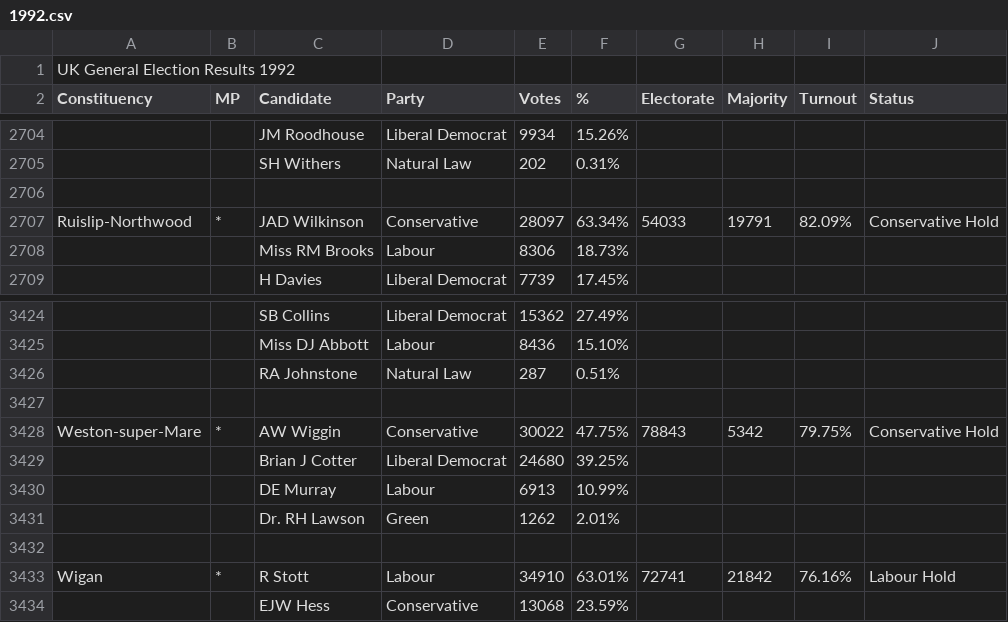
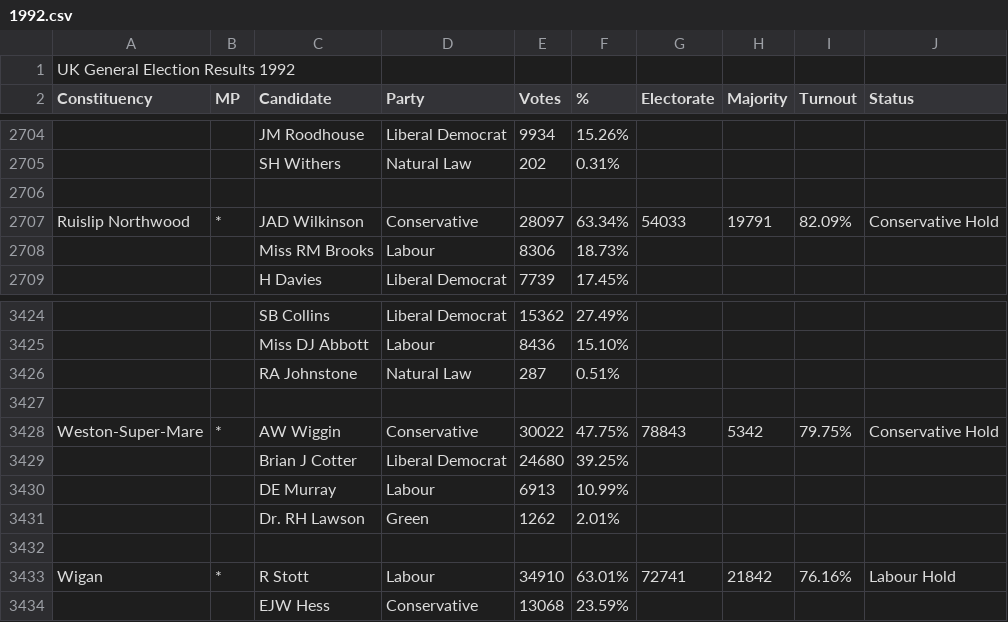
Before and after one commit to particleist/psephology, a CSV file: data/csv/1992.csv, drawn as a sheet; only a part is shown, gaps mark what is left out; the diff names each change by its address in the sheet, - before the commit and + after, or states it on an @@ line.

```diff
--- a/data/csv/1992.csv
+++ b/data/csv/1992.csv
-A2707 (Constituency): Ruislip-Northwood
+A2707 (Constituency): Ruislip Northwood
-A3428 (Constituency): Weston-super-Mare
+A3428 (Constituency): Weston-Super-Mare
```
Also changed, not shown: data/csv/1997.csv, data/csv/2001.csv, 9 other files.
